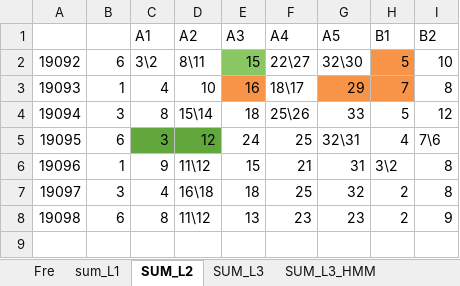
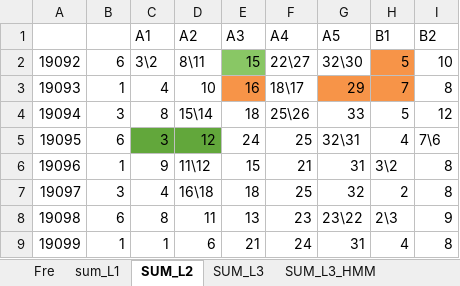
Before and after one commit to dlt-lee/dlt, an Excel workbook: xgbXXI.xlsx, sheet SUM_L2, drawn as a sheet; values as stored, in another font and other column widths than the file's, no borders; charts and pictures not drawn; the diff names each change by its address in the sheet, - before the commit and + after, or states it on an @@ line.

```diff
--- a/xgbXXI.xlsx (sheet SUM_L2)
+++ b/xgbXXI.xlsx (sheet SUM_L2)
-D8 (A2): 11\12
+D8 (A2): 11
-G8 (A5): 23
+G8 (A5): 23\22
-H8 (B1): 2
+H8 (B1): 2\3
+row 9: 19099 | 1 | 1 | 6 | 21 | 24 | 31 | 4 | 8
```
Also changed, not shown: sheet SUM_L3, sheet sum_L1, sheet SUM_L3_HMM, 1 other file.
